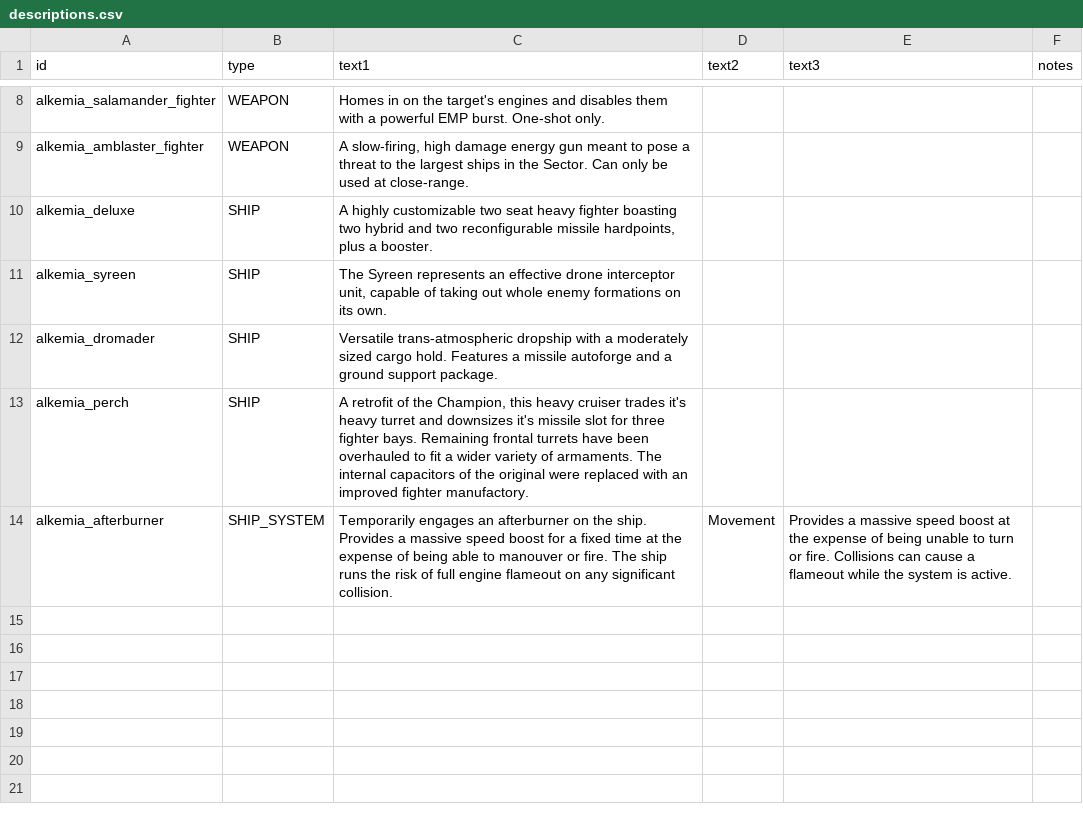
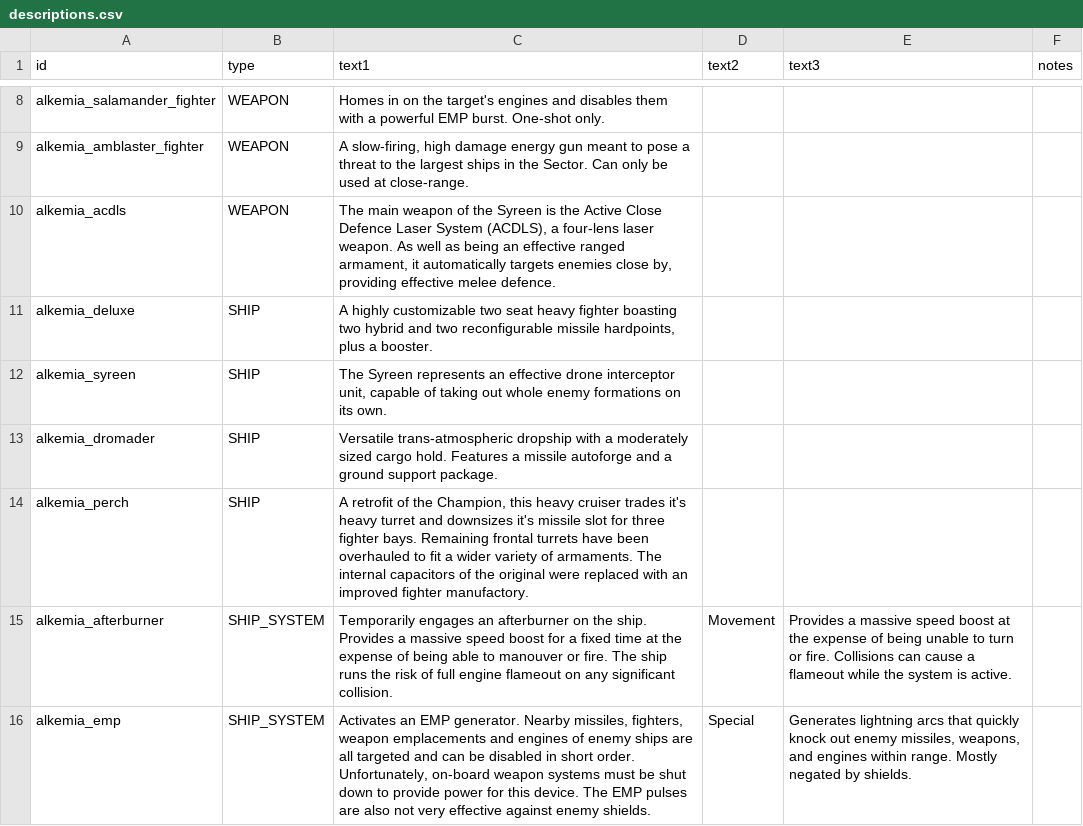
Before and after one commit to AlfredBroda/AlkemiaArmory, a CSV file: data/strings/descriptions.csv, drawn as a sheet; only a part is shown, gaps mark what is left out; ↵ is a line break in a cell; the diff names each change by its address in the sheet, - before the commit and + after, or states it on an @@ line.

```diff
--- a/data/strings/descriptions.csv
+++ b/data/strings/descriptions.csv
+row 10: alkemia_acdls | WEAPON | The main weapon of the Syreen is the Active Close Defence Laser System (ACDLS), a four-lens laser weapon. As well as being an effective ranged armament, it automatically targets enemies close by, providing effective melee defence.
+row 16: alkemia_emp | SHIP_SYSTEM | Activates an EMP generator. Nearby missiles, fighters, weapon emplacements and engines of enemy ships are all targeted and can be disabled in short order. ↵ Unfortunately, on-board weapon systems must be shut down to provide power for this device. The EMP pulses are also not very effective against enemy shields. | Special | Generates lightning arcs that quickly knock out enemy missiles, weapons, and engines within range. Mostly negated by shields.
```
Also changed, not shown: data/hulls/ship_data.csv, data/shipsystems/ship_systems.csv, 17 other files.
